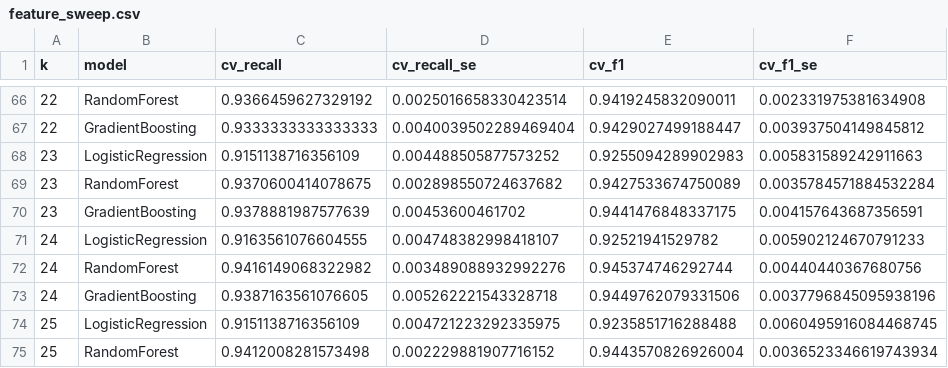
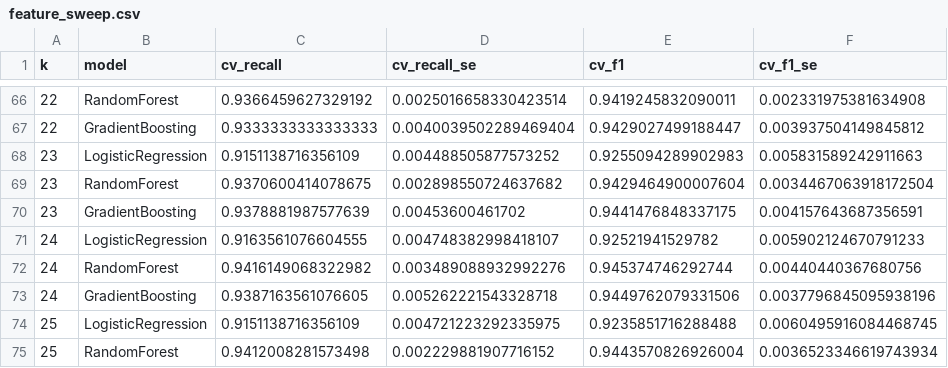
Before and after one commit to TharHtet-Zaw/phishguard, a CSV file: artifacts/feature_sweep.csv, drawn as a sheet; only a part is shown, gaps mark what is left out.

```diff
--- a/artifacts/feature_sweep.csv
+++ b/artifacts/feature_sweep.csv
@@ -68,3 +68,3 @@ k,model,cv_recall,cv_recall_se,cv_f1,cv_f1_se
 23,LogisticRegression,0.9151138716356109,0.004488505877573252,0.9255094289902983,0.005831589242911663
-23,RandomForest,0.9370600414078675,0.002898550724637682,0.9427533674750089,0.0035784571884532284
+23,RandomForest,0.9370600414078675,0.002898550724637682,0.9429464900007604,0.0034467063918172504
 23,GradientBoosting,0.9378881987577639,0.00453600461702,0.9441476848337175,0.004157643687356591
```
Also changed, not shown: artifacts/baseline_metrics.csv, artifacts/reduced_metrics.csv, 4 other files.
